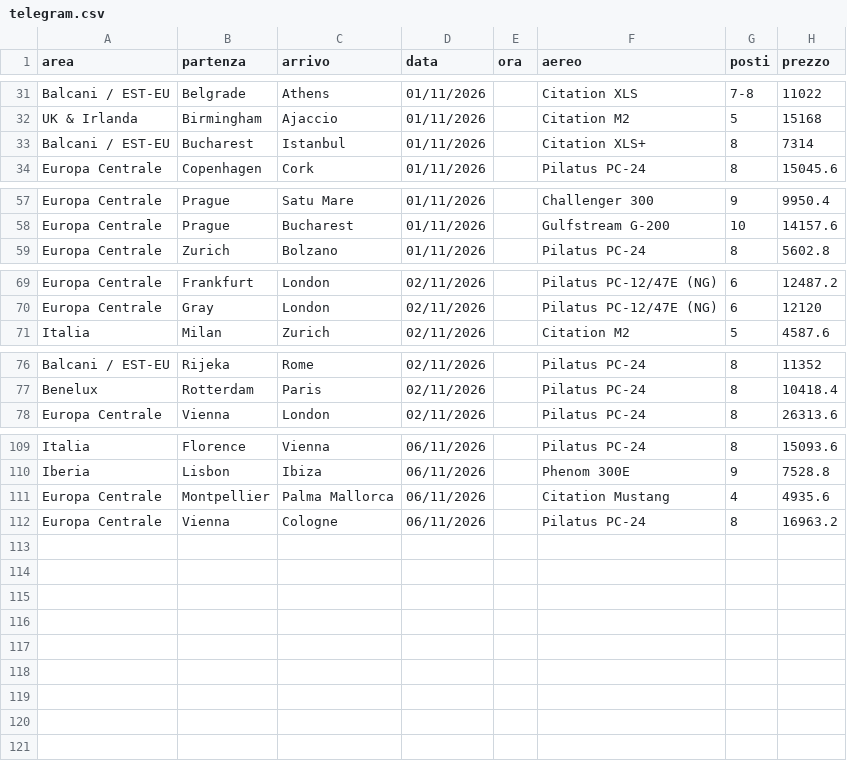
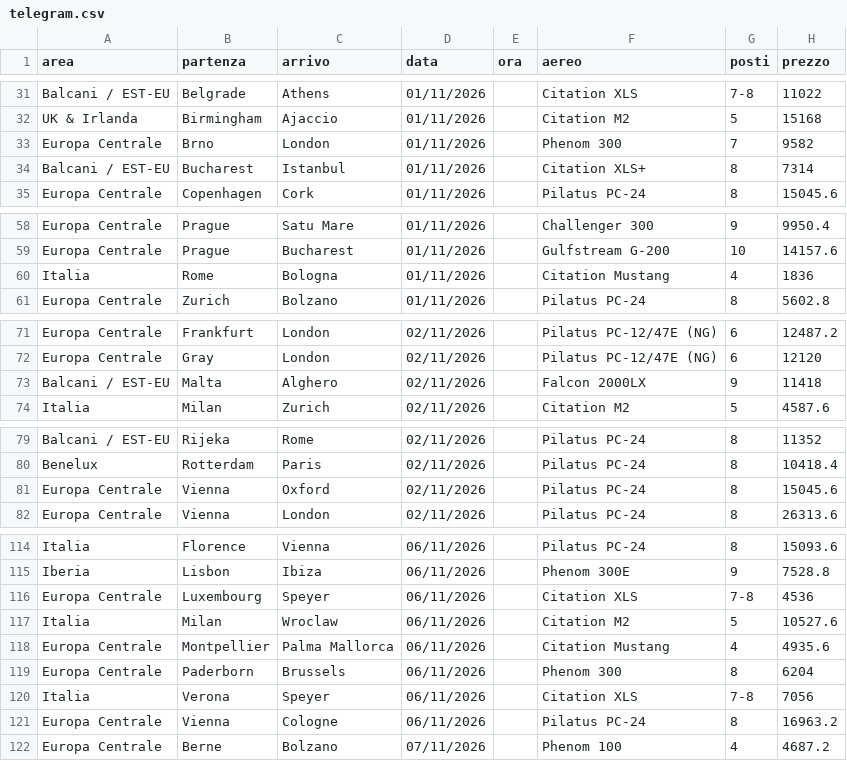
Before and after one commit to Stefano-1898/ypj-emptylegs, a CSV file: data/telegram.csv, drawn as a sheet; only a part is shown, gaps mark what is left out; the diff covers the shown part only; the diff names each change by its address in the sheet, - before the commit and + after, or states it on an @@ line.

```diff
--- a/data/telegram.csv
+++ b/data/telegram.csv
+row 33: Europa Centrale | Brno | London | 01/11/2026 |  | Phenom 300 | 7 | 9582
+row 60: Italia | Rome | Bologna | 01/11/2026 |  | Citation Mustang | 4 | 1836
+row 73: Balcani / EST-EU | Malta | Alghero | 02/11/2026 |  | Falcon 2000LX | 9 | 11418
+row 81: Europa Centrale | Vienna | Oxford | 02/11/2026 |  | Pilatus PC-24 | 8 | 15045.6
+row 116: Europa Centrale | Luxembourg | Speyer | 06/11/2026 |  | Citation XLS | 7-8 | 4536
+row 117: Italia | Milan | Wroclaw | 06/11/2026 |  | Citation M2 | 5 | 10527.6
+row 119: Europa Centrale | Paderborn | Brussels | 06/11/2026 |  | Phenom 300 | 8 | 6204
+row 120: Italia | Verona | Speyer | 06/11/2026 |  | Citation XLS | 7-8 | 7056
+row 122: Europa Centrale | Berne | Bolzano | 07/11/2026 |  | Phenom 100 | 4 | 4687.2
```
Also changed, not shown: 1 added row elsewhere in this file, data/emptylegs.csv, data/emptylegs_v2.csv, 4 other files.
